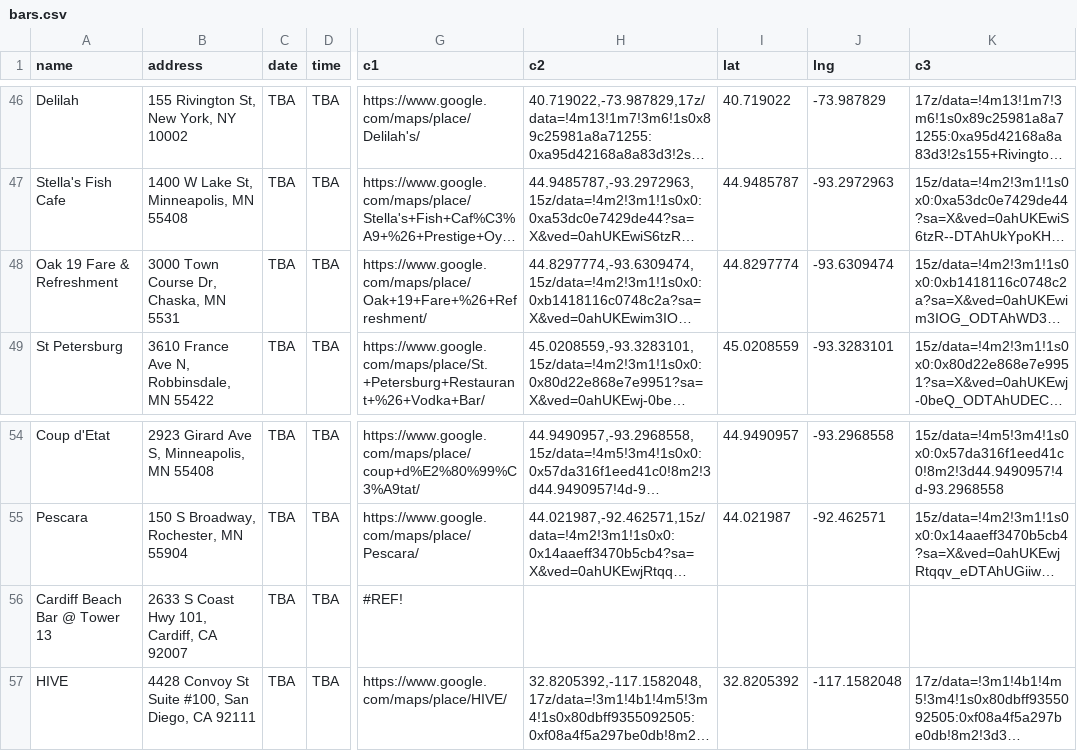
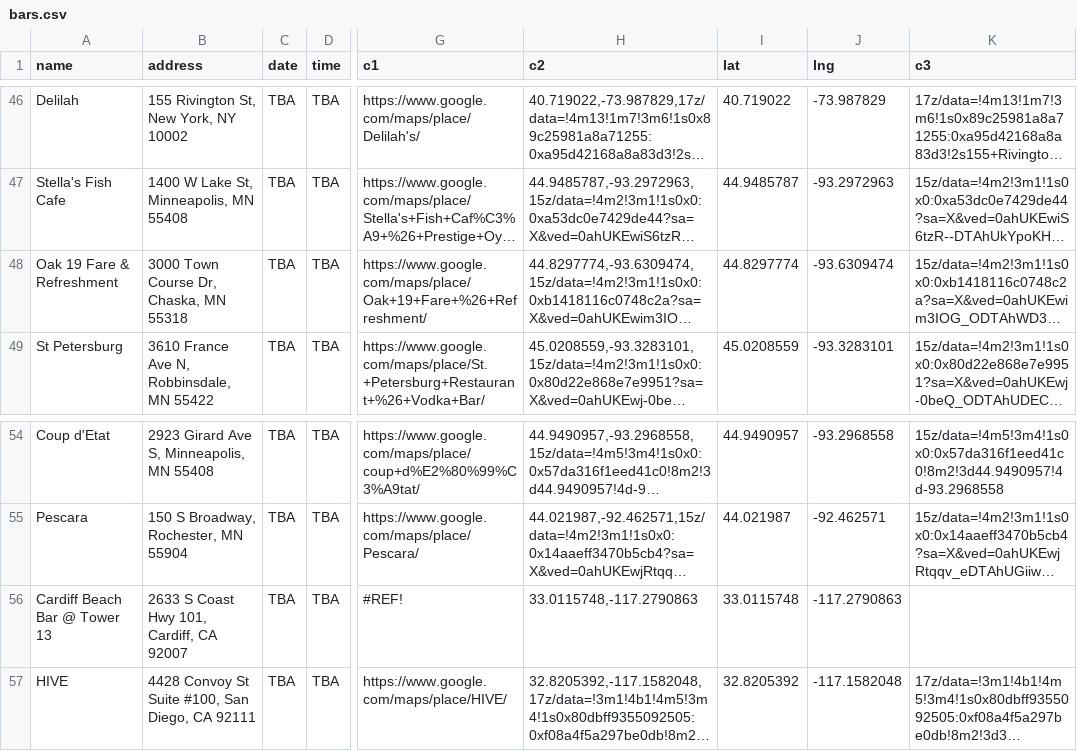
Before and after one commit to russian-standard-vodka/muleweek, a CSV file: bars.csv, drawn as a sheet; only a part is shown, gaps mark what is left out; long unchanged cells end in …; the diff names each change by its address in the sheet, - before the commit and + after, or states it on an @@ line.

Commit message:
Update bars.csv

```diff
--- a/bars.csv
+++ b/bars.csv
-B48 (address): 3000 Town Course Dr, Chaska, MN 5531
+B48 (address): 3000 Town Course Dr, Chaska, MN 55318
-H56 (c2): (empty)
+H56 (c2): 33.0115748,-117.2790863
-I56 (lat): (empty)
+I56 (lat): 33.0115748
-J56 (lng): (empty)
+J56 (lng): -117.2790863
```
